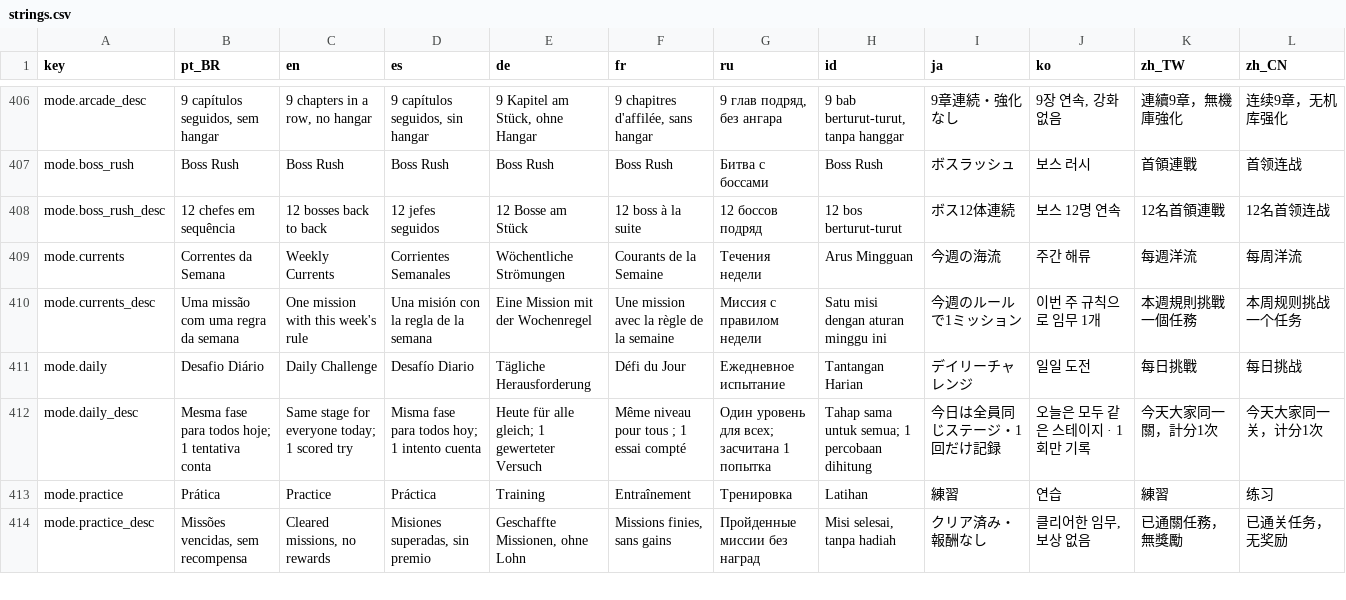
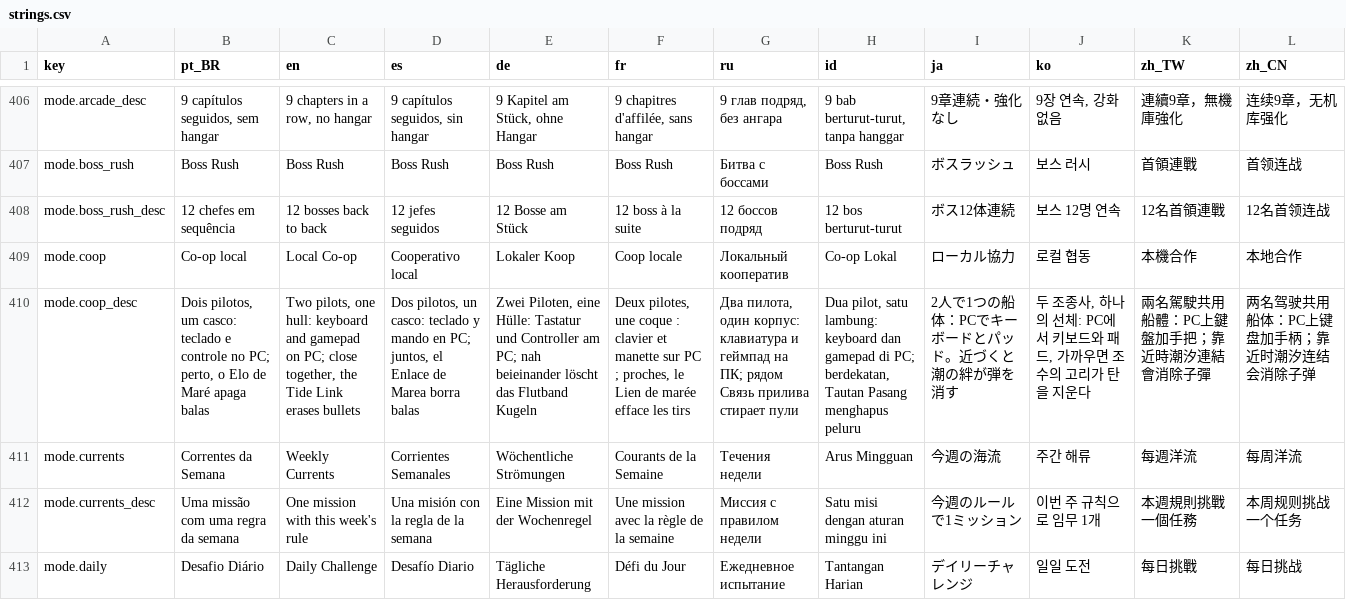
Before and after one commit to netstart/ATLANTIS-ASCENSION, a CSV file: i18n/strings.csv, drawn as a sheet; only a part is shown, gaps mark what is left out; the shorter side is filled out with more unchanged rows; the diff names each change by its address in the sheet, - before the commit and + after, or states it on an @@ line.

```diff
--- a/i18n/strings.csv
+++ b/i18n/strings.csv
+row 409: mode.coop | Co-op local | Local Co-op | Cooperativo local | Lokaler Koop | Coop locale | Локальный кооператив | Co-op Lokal | ローカル協力 | 로컬 협동 | 本機合作 | 本地合作
+row 410: mode.coop_desc | Dois pilotos, um casco: teclado e controle no PC; perto, o Elo de Maré apaga balas | Two pilots, one hull: keyboard and gamepad on PC; close together, the Tide Link erases bullets | Dos pilotos, un casco: teclado y mando en PC; juntos, el Enlace de Marea borra balas | Zwei Piloten, eine Hülle: Tastatur und Controller am PC; nah beieinander löscht das Flutband Kugeln | Deux pilotes, une coque : clavier et manette sur PC ; proches, le Lien de marée efface les tirs | Два пилота, один корпус: клавиатура и геймпад на ПК; рядом Связь прилива стирает пули | Dua pilot, satu lambung: keyboard dan gamepad di PC; berdekatan, Tautan Pasang menghapus peluru | 2人で1つの船体：PCでキーボードとパッド。近づくと潮の絆が弾を消す | 두 조종사, 하나의 선체: PC에서 키보드와 패드, 가까우면 조수의 고리가 탄을 지운다 | 兩名駕駛共用船體：PC上鍵盤加手把；靠近時潮汐連結會消除子彈 | 两名驾驶共用船体：PC上键盘加手柄；靠近时潮汐连结会消除子弹
```
Also changed, not shown: 16 other files.
